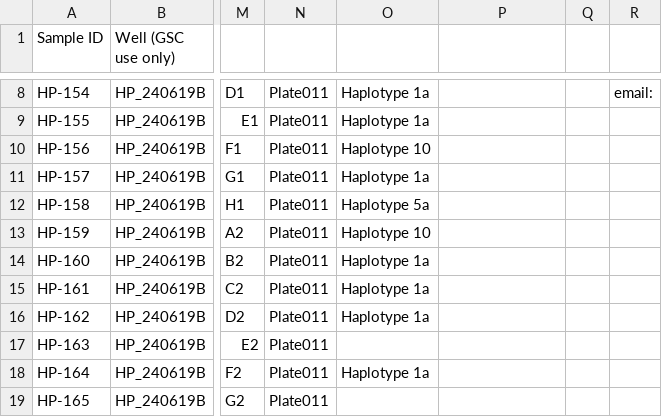
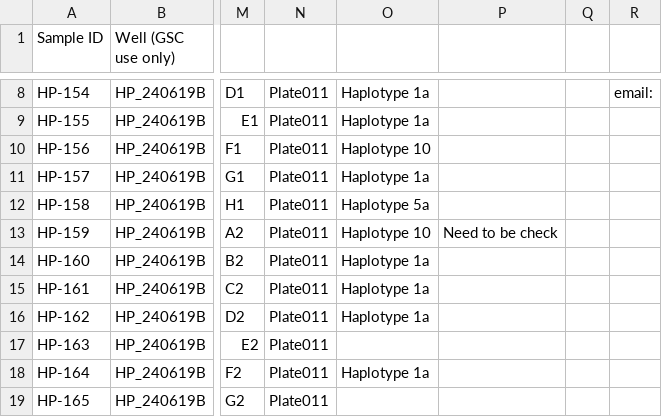
Before and after one commit to PierrickHarnay/Pocillopora-Lagoon-Abundance, a CSV file: Data/20240619_Putnam_GSC_mtORF_Sanger_plate011.csv, drawn as a sheet; only a part is shown, gaps mark what is left out; the diff names each change by its address in the sheet, - before the commit and + after, or states it on an @@ line.

```diff
--- a/Data/20240619_Putnam_GSC_mtORF_Sanger_plate011.csv
+++ b/Data/20240619_Putnam_GSC_mtORF_Sanger_plate011.csv
-P13: (empty)
+P13: Need to be check
```
Also changed, not shown: Data/20240619_Putnam_GSC_mtORF_Sanger_plate010.csv, Data/POC_ID_RA_list.csv.
